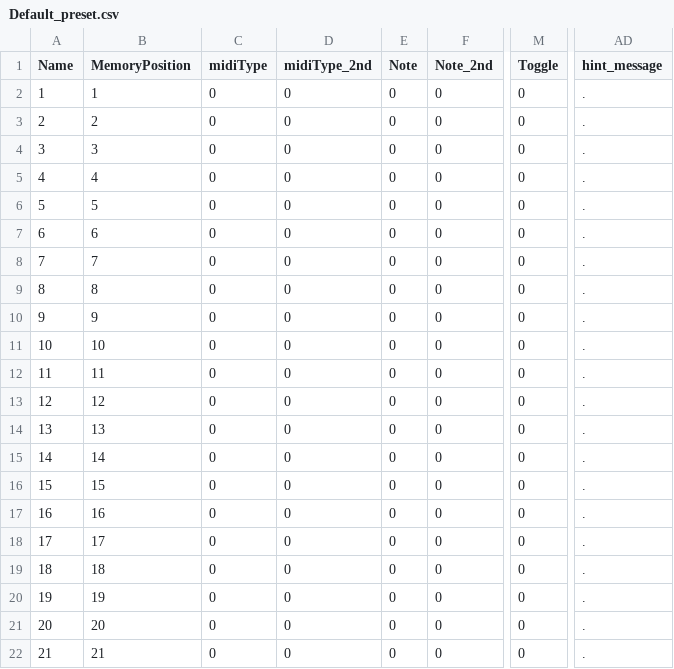
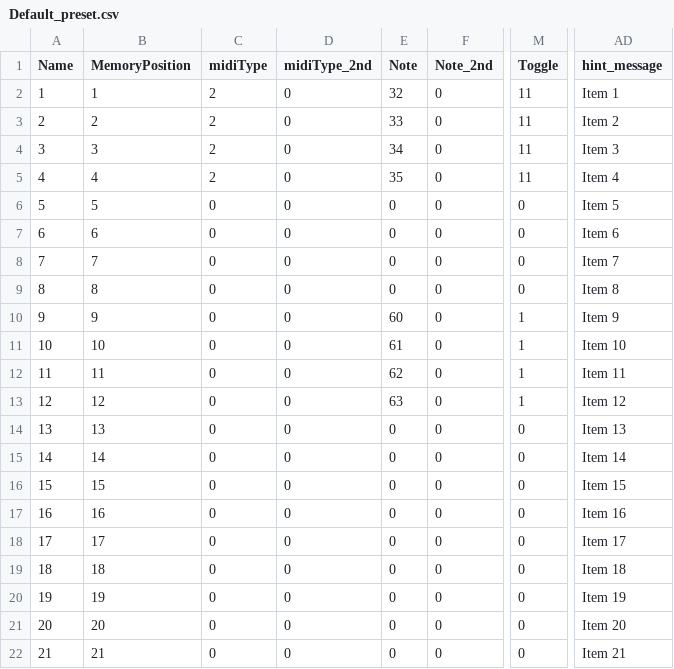
Before and after one commit to DARTMOBO/DART_EDITOR_Win, a CSV file: application.windows32/data/Default_preset.csv, drawn as a sheet; only a part is shown, gaps mark what is left out; the diff covers the shown part only; the diff names each change by its address in the sheet, - before the commit and + after, or states it on an @@ line.

Commit message:
fullscreen, items attivi, midimonitor grafico

```diff
--- a/application.windows32/data/Default_preset.csv
+++ b/application.windows32/data/Default_preset.csv
-C2:C5 (midiType): 0
+C2:C5 (midiType): 2
-E2 (Note): 0
+E2 (Note): 32
-M2:M5 (Toggle): 0
+M2:M5 (Toggle): 11
-AD2 (hint_message): .
+AD2 (hint_message): Item 1
-E3 (Note): 0
+E3 (Note): 33
-AD3 (hint_message): .
+AD3 (hint_message): Item 2
-E4 (Note): 0
+E4 (Note): 34
-AD4 (hint_message): .
+AD4 (hint_message): Item 3
-E5 (Note): 0
+E5 (Note): 35
-AD5 (hint_message): .
+AD5 (hint_message): Item 4
-AD6 (hint_message): .
+AD6 (hint_message): Item 5
-AD7 (hint_message): .
+AD7 (hint_message): Item 6
-AD8 (hint_message): .
+AD8 (hint_message): Item 7
-AD9 (hint_message): .
+AD9 (hint_message): Item 8
-E10 (Note): 0
+E10 (Note): 60
-M10:M13 (Toggle): 0
+M10:M13 (Toggle): 1
-AD10 (hint_message): .
+AD10 (hint_message): Item 9
-E11 (Note): 0
+E11 (Note): 61
-AD11 (hint_message): .
+AD11 (hint_message): Item 10
-E12 (Note): 0
+E12 (Note): 62
-AD12 (hint_message): .
+AD12 (hint_message): Item 11
-E13 (Note): 0
+E13 (Note): 63
-AD13 (hint_message): .
+AD13 (hint_message): Item 12
-AD14 (hint_message): .
+AD14 (hint_message): Item 13
-AD15 (hint_message): .
+AD15 (hint_message): Item 14
-AD16 (hint_message): .
+AD16 (hint_message): Item 15
-AD17 (hint_message): .
+AD17 (hint_message): Item 16
-AD18 (hint_message): .
+AD18 (hint_message): Item 17
-AD19 (hint_message): .
+AD19 (hint_message): Item 18
-AD20 (hint_message): .
+AD20 (hint_message): Item 19
-AD21 (hint_message): .
+AD21 (hint_message): Item 20
-AD22 (hint_message): .
+AD22 (hint_message): Item 21
```
Also changed, not shown: 39 edited cells elsewhere in this file, application.windows64/data/Default_preset.csv, 28 other files.
